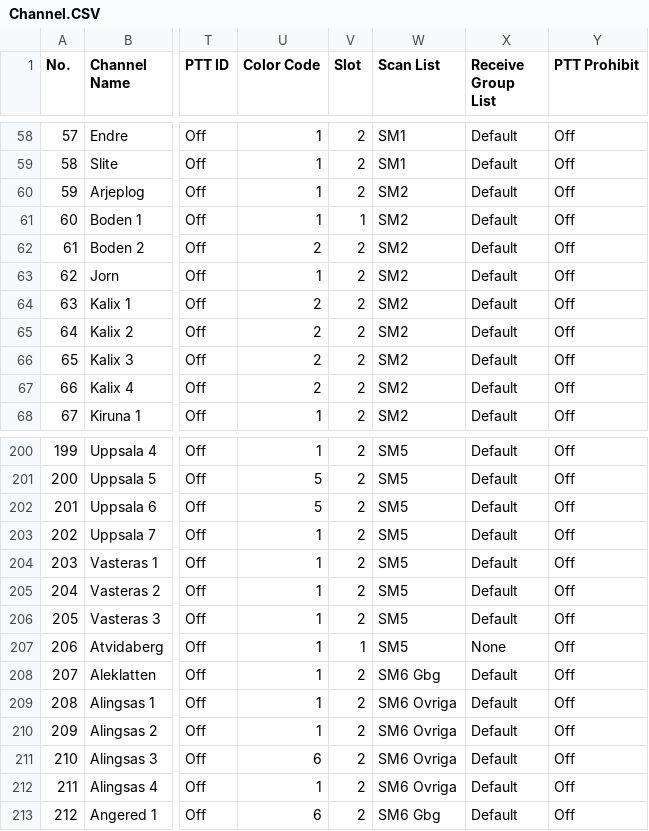
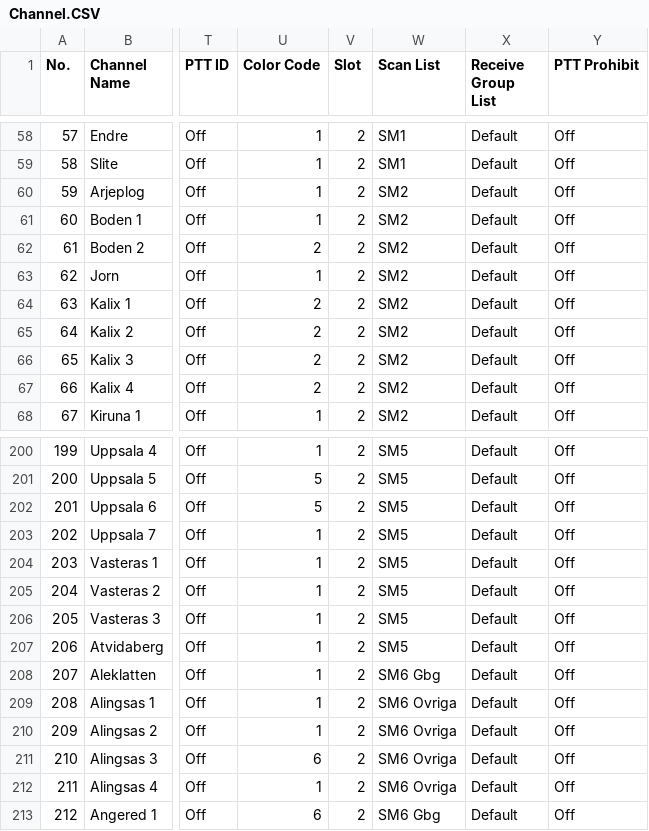
Before and after one commit to sm0rux/at-d878uv, a CSV file: Channel.CSV, drawn as a sheet; only a part is shown, gaps mark what is left out; the diff covers the shown part only; the diff names each change by its address in the sheet, - before the commit and + after, or states it on an @@ line.

```diff
--- a/Channel.CSV
+++ b/Channel.CSV
-V61 (Slot): 1
+V61 (Slot): 2
-V207 (Slot): 1
+V207 (Slot): 2
-X207 (Receive Group List): None
+X207 (Receive Group List): Default
```
Also changed, not shown: 14 edited cells elsewhere in this file, 1 other file.
